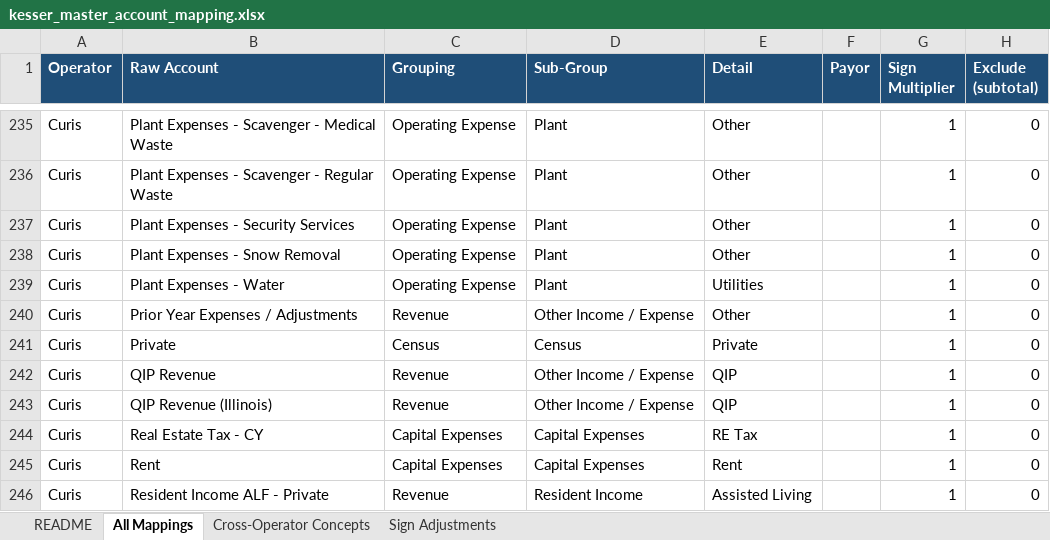
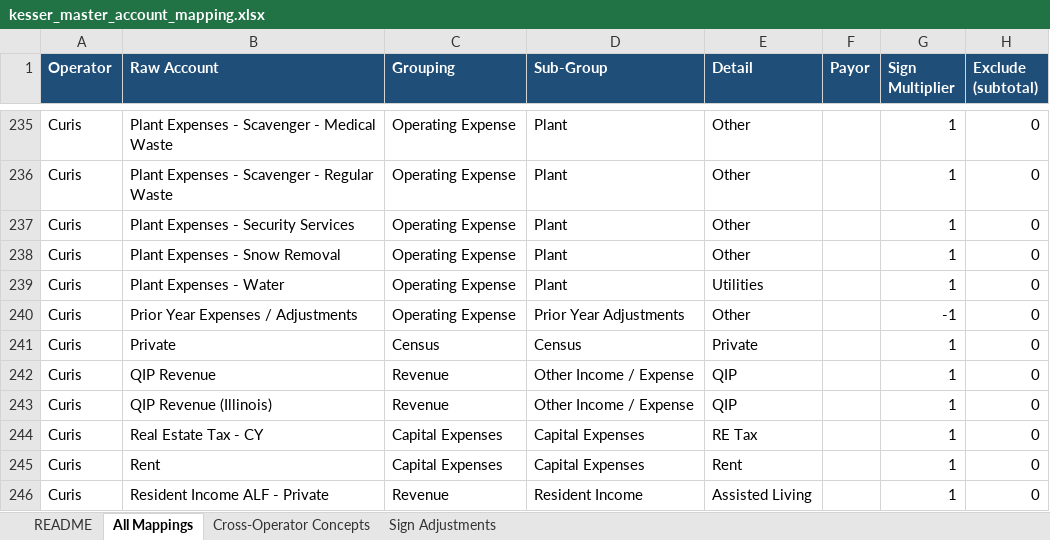
Before and after one commit to morielhamui/Kesser_Financial_Dashboard, an Excel workbook: data/reference/kesser_master_account_mapping.xlsx, sheet All Mappings, drawn as a sheet; only a part is shown, gaps mark what is left out; values as stored, in another font and other column widths than the file's, no borders; the diff names each change by its address in the sheet, - before the commit and + after, or states it on an @@ line.

```diff
--- a/data/reference/kesser_master_account_mapping.xlsx (sheet All Mappings)
+++ b/data/reference/kesser_master_account_mapping.xlsx (sheet All Mappings)
-C240 (Grouping): Revenue
+C240 (Grouping): Operating Expense
-D240 (Sub-Group): Other Income / Expense
+D240 (Sub-Group): Prior Year Adjustments
-G240 (Sign Multiplier): 1
+G240 (Sign Multiplier): -1
```
Also changed, not shown: 2 other files.
